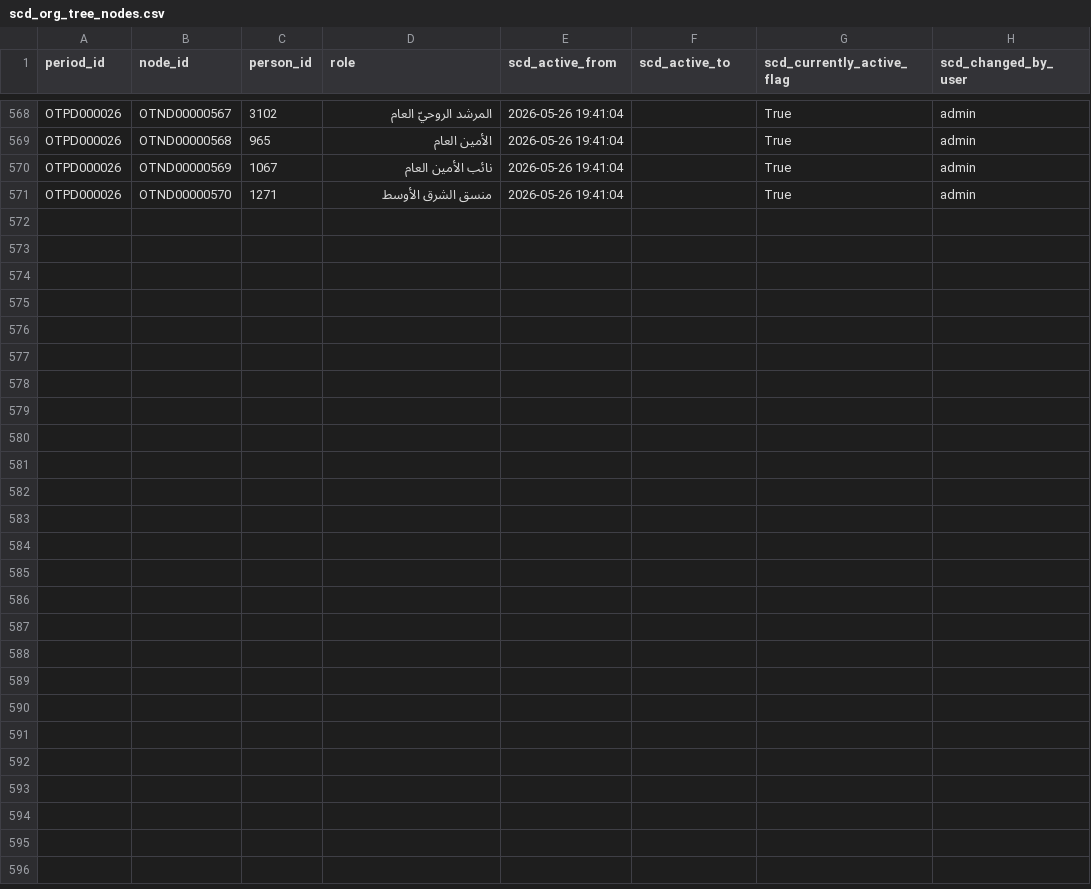
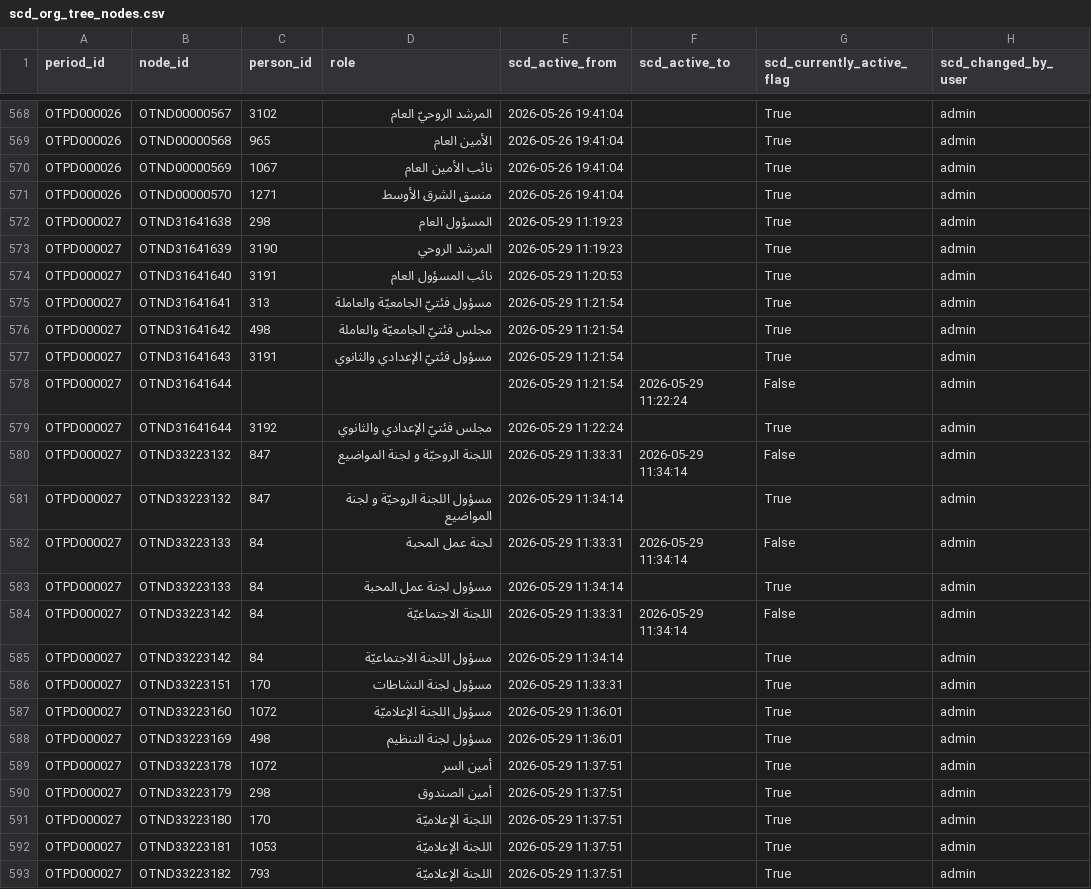
Before and after one commit to marwanalfarah-prog/jecportal, a CSV file: data/JECJordanData/scd_org_tree_nodes.csv, drawn as a sheet; only a part is shown, gaps mark what is left out; the diff names each change by its address in the sheet, - before the commit and + after, or states it on an @@ line.

```diff
--- a/data/JECJordanData/scd_org_tree_nodes.csv
+++ b/data/JECJordanData/scd_org_tree_nodes.csv
+row 572: OTPD000027 | OTND31641638 | 298 | المسؤول العام | 2026-05-29 11:19:23 |  | True | admin
+row 573: OTPD000027 | OTND31641639 | 3190 | المرشد الروحي | 2026-05-29 11:19:23 |  | True | admin
+row 574: OTPD000027 | OTND31641640 | 3191 | نائب المسؤول العام | 2026-05-29 11:20:53 |  | True | admin
+row 575: OTPD000027 | OTND31641641 | 313 | مسؤول فئتيّ الجامعيّة والعاملة | 2026-05-29 11:21:54 |  | True | admin
+row 576: OTPD000027 | OTND31641642 | 498 | مجلس فئتيّ الجامعيّة والعاملة | 2026-05-29 11:21:54 |  | True | admin
+row 577: OTPD000027 | OTND31641643 | 3191 | مسؤول فئتيّ الإعدادي والثانوي | 2026-05-29 11:21:54 |  | True | admin
+row 578: OTPD000027 | OTND31641644 |  |  | 2026-05-29 11:21:54 | 2026-05-29 11:22:24 | False | admin
+row 579: OTPD000027 | OTND31641644 | 3192 | مجلس فئتيّ الإعدادي والثانوي | 2026-05-29 11:22:24 |  | True | admin
+row 580: OTPD000027 | OTND33223132 | 847 | اللجنة الروحيّة و لجنة المواضيع | 2026-05-29 11:33:31 | 2026-05-29 11:34:14 | False | admin
+row 581: OTPD000027 | OTND33223132 | 847 | مسؤول اللجنة الروحيّة و لجنة المواضيع | 2026-05-29 11:34:14 |  | True | admin
+row 582: OTPD000027 | OTND33223133 | 84 | لجنة عمل المحبة | 2026-05-29 11:33:31 | 2026-05-29 11:34:14 | False | admin
+row 583: OTPD000027 | OTND33223133 | 84 | مسؤول لجنة عمل المحبة | 2026-05-29 11:34:14 |  | True | admin
+row 584: OTPD000027 | OTND33223142 | 84 | اللجنة الاجتماعيّة | 2026-05-29 11:33:31 | 2026-05-29 11:34:14 | False | admin
+row 585: OTPD000027 | OTND33223142 | 84 | مسؤول اللجنة الاجتماعيّة | 2026-05-29 11:34:14 |  | True | admin
+row 586: OTPD000027 | OTND33223151 | 170 | مسؤول لجنة النشاطات | 2026-05-29 11:33:31 |  | True | admin
+row 587: OTPD000027 | OTND33223160 | 1072 | مسؤول اللجنة الإعلاميّة | 2026-05-29 11:36:01 |  | True | admin
+row 588: OTPD000027 | OTND33223169 | 498 | مسؤول لجنة التنظيم | 2026-05-29 11:36:01 |  | True | admin
+row 589: OTPD000027 | OTND33223178 | 1072 | أمين السر | 2026-05-29 11:37:51 |  | True | admin
+row 590: OTPD000027 | OTND33223179 | 298 | أمين الصندوق | 2026-05-29 11:37:51 |  | True | admin
+row 591: OTPD000027 | OTND33223180 | 170 | اللجنة الإعلاميّة | 2026-05-29 11:37:51 |  | True | admin
+row 592: OTPD000027 | OTND33223181 | 1053 | اللجنة الإعلاميّة | 2026-05-29 11:37:51 |  | True | admin
+row 593: OTPD000027 | OTND33223182 | 793 | اللجنة الإعلاميّة | 2026-05-29 11:37:51 |  | True | admin
```
Also changed, not shown: data/JECJordanData/scd_org_tree_edges.csv, data/JECJordanData/scd_org_tree_hulls.csv, 13 other files.
